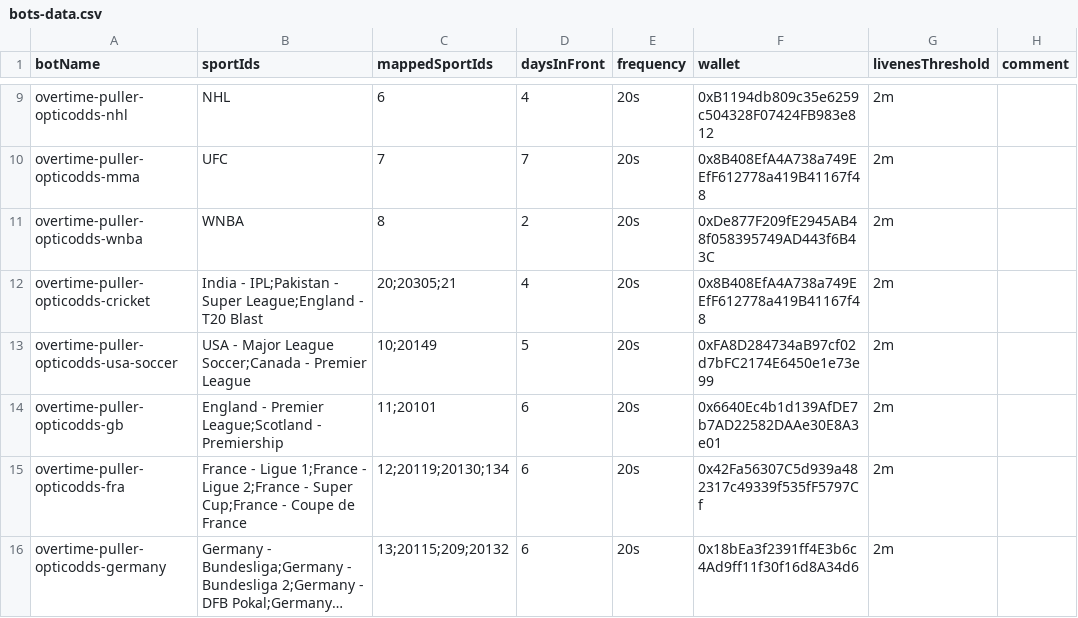
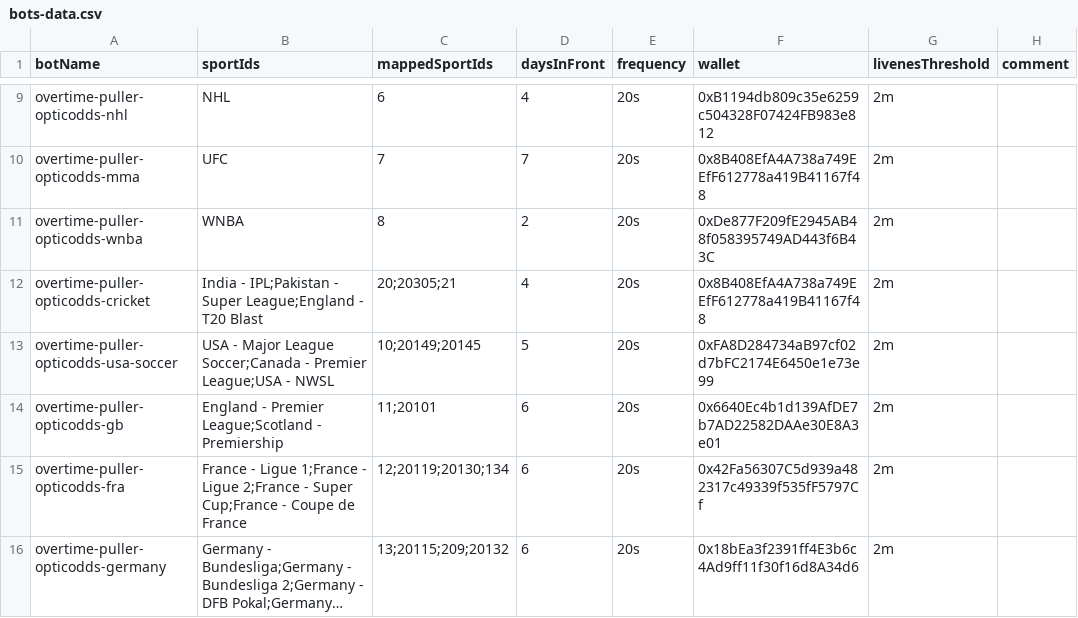
Before and after one commit to thales-markets/sports-markets-v2-risk-management, a CSV file: bots-data.csv, drawn as a sheet; only a part is shown, gaps mark what is left out; long unchanged cells end in ….

Commit message:
Update bots-data.csv

```diff
--- a/bots-data.csv
+++ b/bots-data.csv
@@ -12,3 +12,3 @@ overtime-puller-opticodds-wnba,WNBA,8,2,20s,0xDe877F209fE2945AB48f058395749AD443
 overtime-puller-opticodds-cricket,India - IPL;Pakistan - Super League;England - T20 Blast,20;20305;21,4,20s,0x8B408EfA4A738a749EEfF612778a419B41167f48,2m,
-overtime-puller-opticodds-usa-soccer,USA - Major League Soccer;Canada - Premier League,10;20149,5,20s,0xFA8D284734aB97cf02d7bFC2174E6450e1e73e99,2m,
+overtime-puller-opticodds-usa-soccer,USA - Major League Soccer;Canada - Premier League;USA - NWSL,10;20149;20145,5,20s,0xFA8D284734aB97cf02d7bFC2174E6450e1e73e99,2m,
 overtime-puller-opticodds-gb,England - Premier League;Scotland - Premiership,11;20101,6,20s,0x6640Ec4b1d139AfDE7b7AD22582DAAe30E8A3e01,2m,
```
